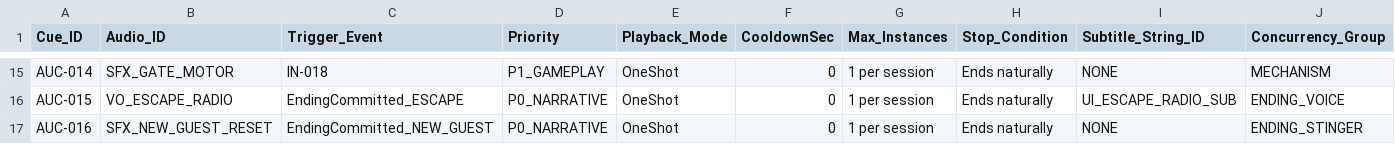
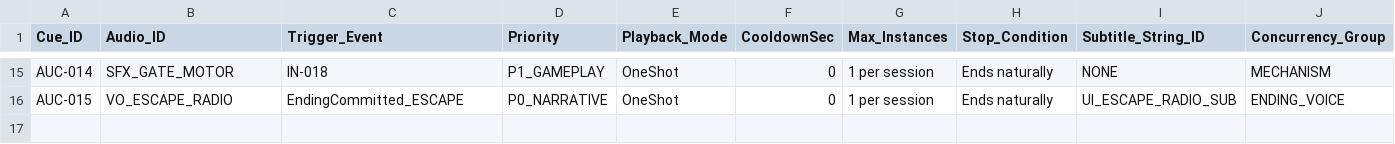
Before and after one commit to Haigone/UEFN-w-Kavasaki, a CSV file: Horror Motel Fable/AUDIO_CUE_SHEET.csv, drawn as a sheet; only a part is shown, gaps mark what is left out; rows hold the shown columns only; the diff names each change by its address in the sheet, - before the commit and + after, or states it on an @@ line.

Commit message:
docs: remove undefined New Guest audio asset from cue sheet

```diff
--- a/Horror Motel Fable/AUDIO_CUE_SHEET.csv
+++ b/Horror Motel Fable/AUDIO_CUE_SHEET.csv
-row 17: AUC-016 | SFX_NEW_GUEST_RESET | EndingCommitted_NEW_GUEST | P0_NARRATIVE | OneShot | 0 | 1 per session | Ends naturally | NONE | ENDING_STINGER
```
